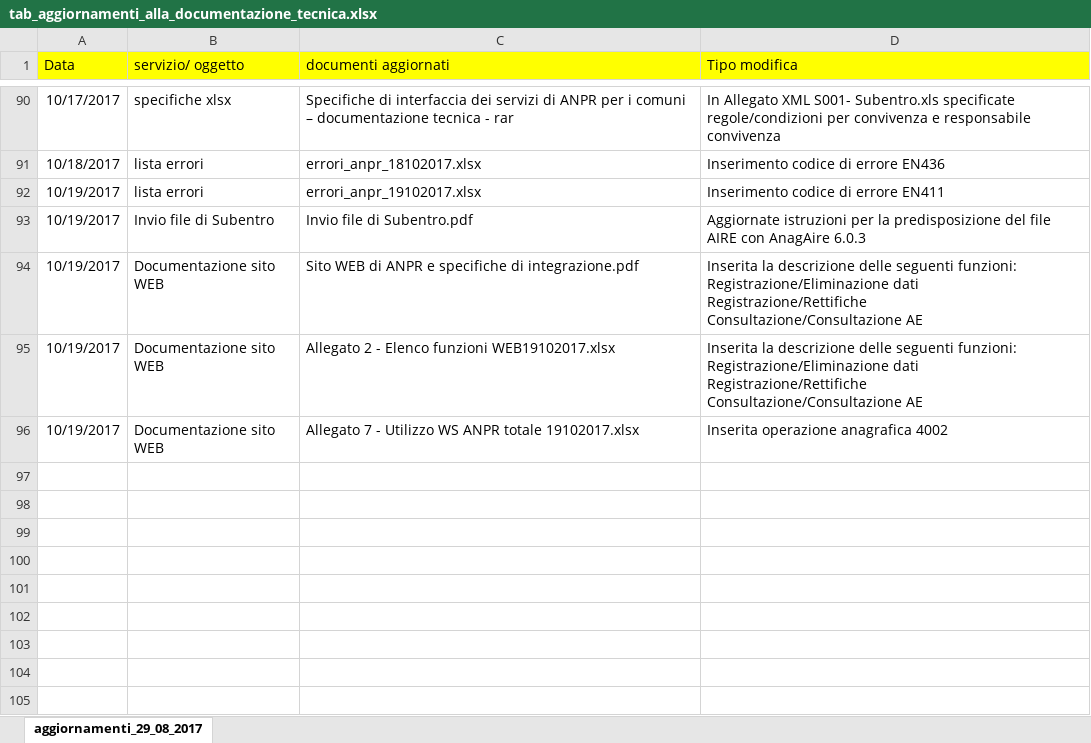
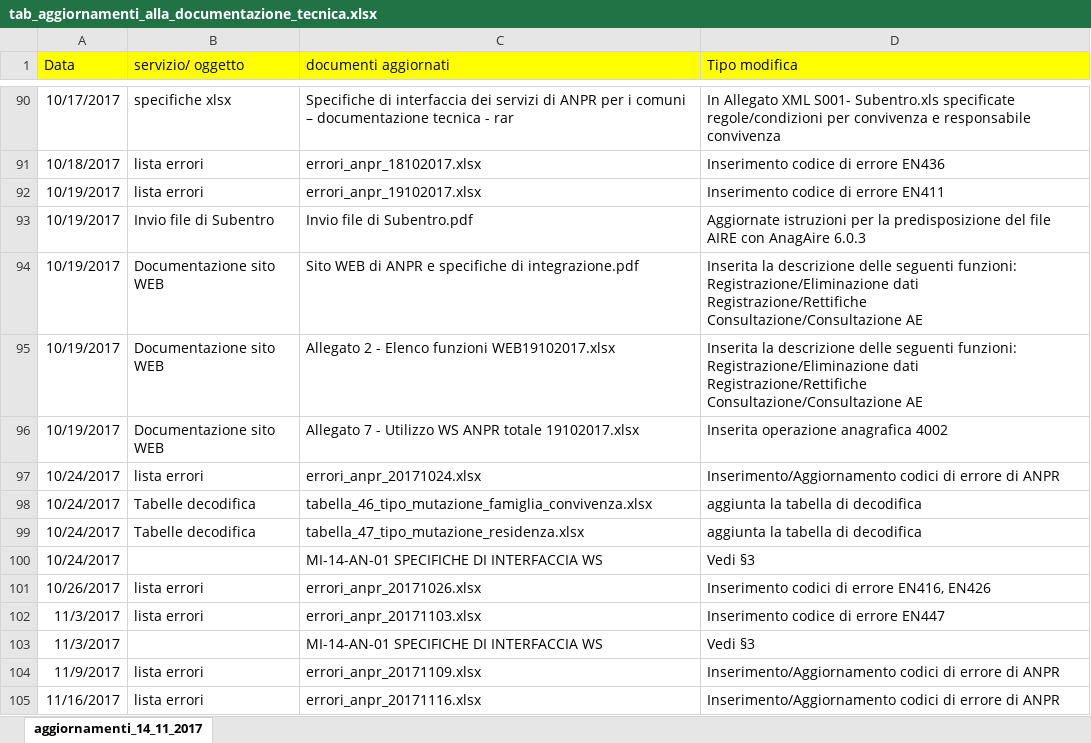
Before and after one commit to italia/anpr, an Excel workbook: src/_static/xlsx/tab_aggiornamenti_alla_documentazione_tecnica.xlsx, sheet aggiornamenti_14_11_2017, drawn as a sheet; only a part is shown, gaps mark what is left out; values as stored, in another font and other column widths than the file's, no borders; the diff names each change by its address in the sheet, - before the commit and + after, or states it on an @@ line.

```diff
--- a/src/_static/xlsx/tab_aggiornamenti_alla_documentazione_tecnica.xlsx (sheet aggiornamenti_14_11_2017)
+++ b/src/_static/xlsx/tab_aggiornamenti_alla_documentazione_tecnica.xlsx (sheet aggiornamenti_14_11_2017)
-sheet tab: aggiornamenti_29_08_2017
+sheet tab: aggiornamenti_14_11_2017
+row 97: 10/24/2017 | lista errori | errori_anpr_20171024.xlsx | Inserimento/Aggiornamento codici di errore di ANPR
+row 98: 10/24/2017 | Tabelle decodifica | tabella_46_tipo_mutazione_famiglia_convivenza.xlsx | aggiunta la tabella di decodifica
+row 99: 10/24/2017 | Tabelle decodifica | tabella_47_tipo_mutazione_residenza.xlsx | aggiunta la tabella di decodifica
+row 100: 10/24/2017 |  | MI-14-AN-01 SPECIFICHE DI INTERFACCIA WS | Vedi §3
+row 101: 10/26/2017 | lista errori | errori_anpr_20171026.xlsx | Inserimento codici di errore EN416, EN426
+row 102: 11/3/2017 | lista errori | errori_anpr_20171103.xlsx | Inserimento codice di errore EN447
+row 103: 11/3/2017 |  | MI-14-AN-01 SPECIFICHE DI INTERFACCIA WS | Vedi §3
+row 104: 11/9/2017 | lista errori | errori_anpr_20171109.xlsx | Inserimento/Aggiornamento codici di errore di ANPR
+row 105: 11/16/2017 | lista errori | errori_anpr_20171116.xlsx | Inserimento/Aggiornamento codici di errore di ANPR
```
Also changed, not shown: src/_static/xlsx/tab_comuni_subentrati.xlsx, src/_static/xlsx/tab_elenco_errori_anpr.xlsx, 12 other files.
